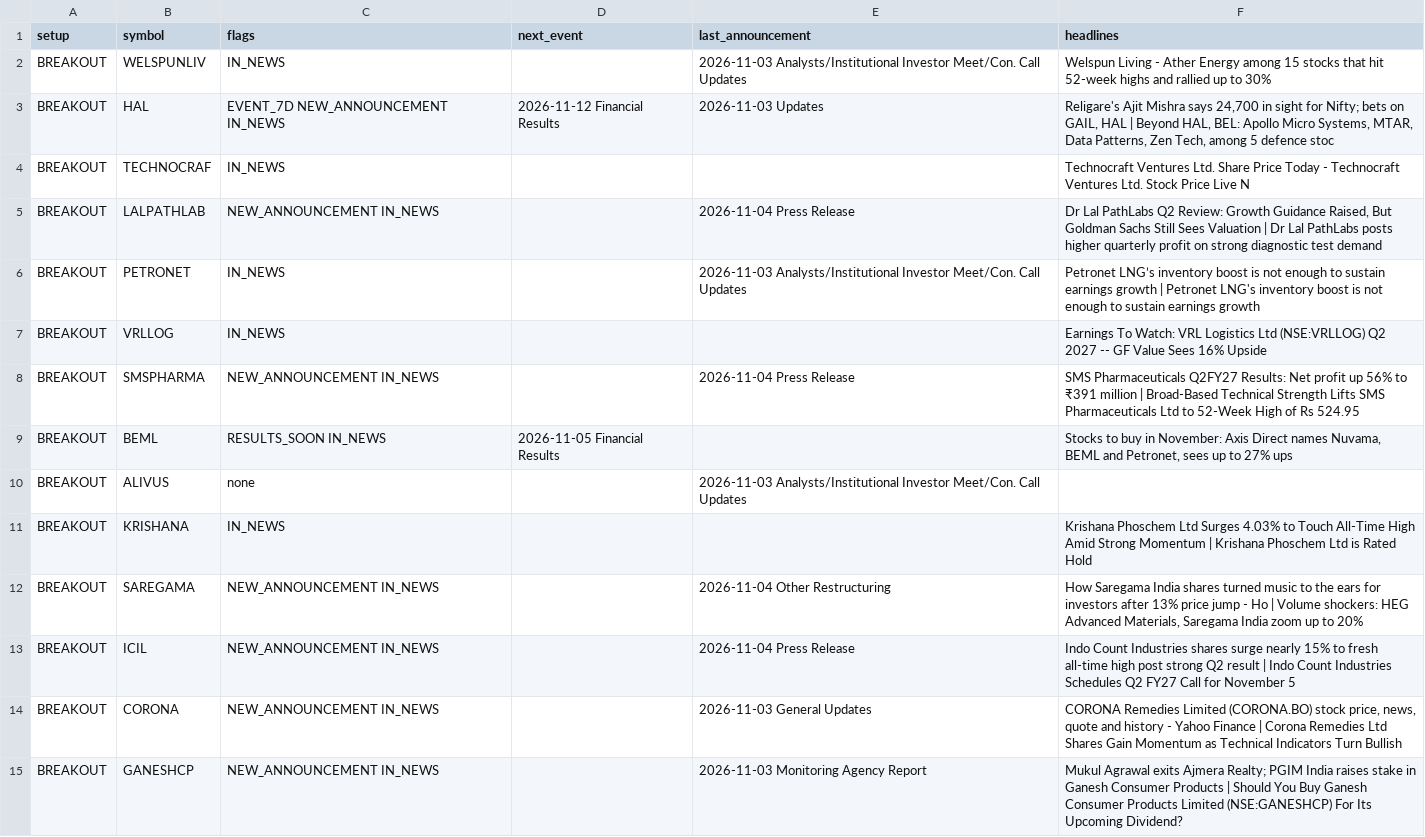
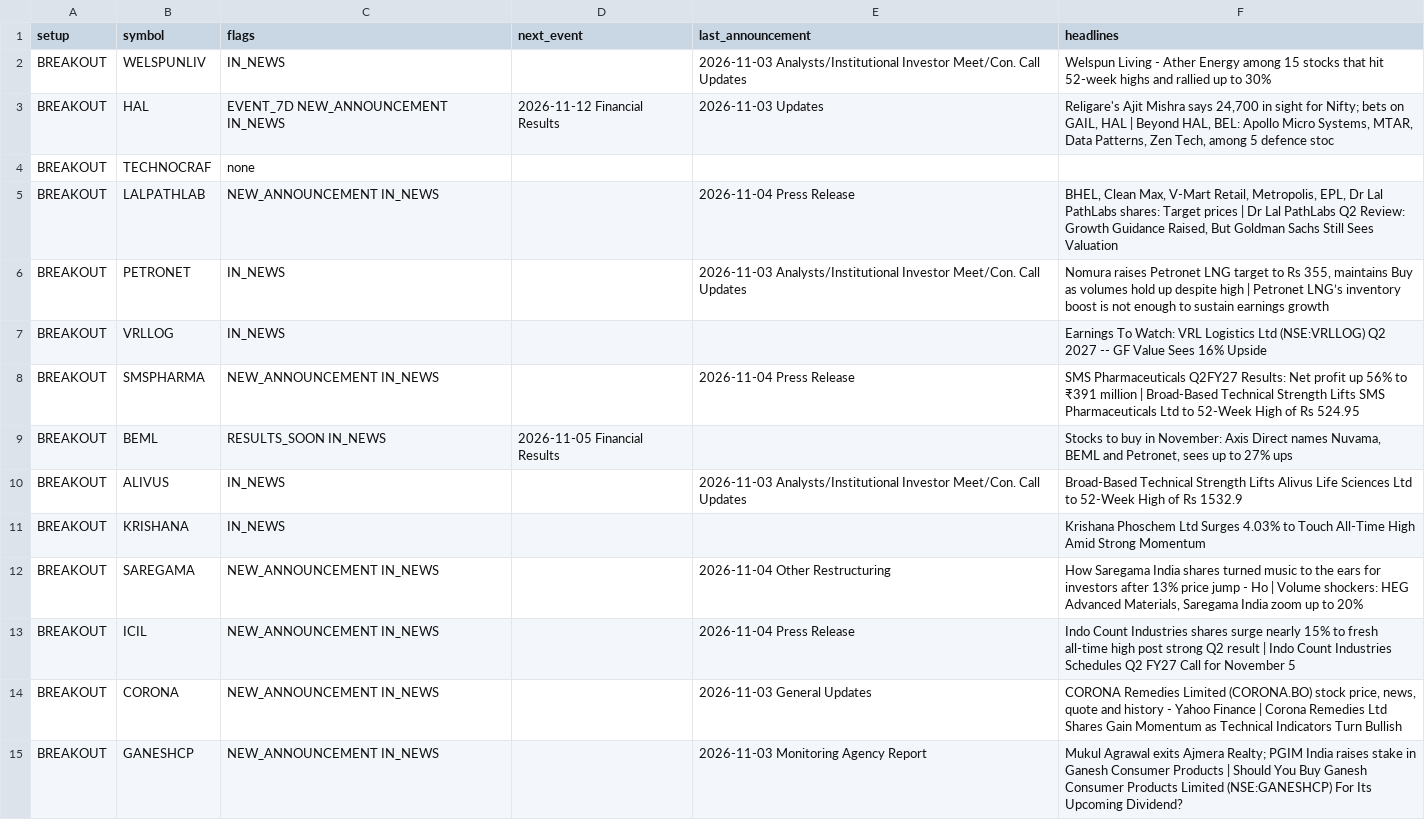
Before and after one commit to sufikipl-ops/swing-auto, a CSV file: docs/news_events.csv, drawn as a sheet; only a part is shown; the diff covers the shown part only.

```diff
--- a/docs/news_events.csv
+++ b/docs/news_events.csv
@@ -3,5 +3,5 @@ BREAKOUT,WELSPUNLIV,IN_NEWS,,2026-11-03 Analysts/Institutional Investor Meet/Con
 BREAKOUT,HAL,EVENT_7D NEW_ANNOUNCEMENT IN_NEWS,2026-11-12 Financial Results,2026-11-03 Updates,"Religare's Ajit Mishra says 24,700 in sight for Nifty; bets on GAIL, HAL | Beyond HAL, BEL: Apollo Micro Systems, MTAR, Data Patterns, Zen Tech, among 5 defence stoc"
-BREAKOUT,TECHNOCRAF,IN_NEWS,,,Technocraft Ventures Ltd. Share Price Today - Technocraft Ventures Ltd. Stock Price Live N
-BREAKOUT,LALPATHLAB,NEW_ANNOUNCEMENT IN_NEWS,,2026-11-04 Press Release,"Dr Lal PathLabs Q2 Review: Growth Guidance Raised, But Goldman Sachs Still Sees Valuation  | Dr Lal PathLabs posts higher quarterly profit on strong diagnostic test demand"
-BREAKOUT,PETRONET,IN_NEWS,,2026-11-03 Analysts/Institutional Investor Meet/Con. Call Updates,Petronet LNG’s inventory boost is not enough to sustain earnings growth | Petronet LNG's inventory boost is not enough to sustain earnings growth
+BREAKOUT,TECHNOCRAF,none,,,
+BREAKOUT,LALPATHLAB,NEW_ANNOUNCEMENT IN_NEWS,,2026-11-04 Press Release,"BHEL, Clean Max, V-Mart Retail, Metropolis, EPL, Dr Lal PathLabs shares: Target prices | Dr Lal PathLabs Q2 Review: Growth Guidance Raised, But Goldman Sachs Still Sees Valuation "
+BREAKOUT,PETRONET,IN_NEWS,,2026-11-03 Analysts/Institutional Investor Meet/Con. Call Updates,"Nomura raises Petronet LNG target to Rs 355, maintains Buy as volumes hold up despite high | Petronet LNG’s inventory boost is not enough to sustain earnings growth"
 BREAKOUT,VRLLOG,IN_NEWS,,,Earnings To Watch: VRL Logistics Ltd (NSE:VRLLOG) Q2 2027 -- GF Value Sees 16% Upside
@@ -9,4 +9,4 @@ BREAKOUT,SMSPHARMA,NEW_ANNOUNCEMENT IN_NEWS,,2026-11-04 Press Release,SMS Pharma
 BREAKOUT,BEML,RESULTS_SOON IN_NEWS,2026-11-05 Financial Results,,"Stocks to buy in November: Axis Direct names Nuvama, BEML and Petronet, sees up to 27% ups"
-BREAKOUT,ALIVUS,none,,2026-11-03 Analysts/Institutional Investor Meet/Con. Call Updates,
-BREAKOUT,KRISHANA,IN_NEWS,,,Krishana Phoschem Ltd Surges 4.03% to Touch All-Time High Amid Strong Momentum | Krishana Phoschem Ltd is Rated Hold
+BREAKOUT,ALIVUS,IN_NEWS,,2026-11-03 Analysts/Institutional Investor Meet/Con. Call Updates,Broad-Based Technical Strength Lifts Alivus Life Sciences Ltd to 52-Week High of Rs 1532.9
+BREAKOUT,KRISHANA,IN_NEWS,,,Krishana Phoschem Ltd Surges 4.03% to Touch All-Time High Amid Strong Momentum
 BREAKOUT,SAREGAMA,NEW_ANNOUNCEMENT IN_NEWS,,2026-11-04 Other Restructuring,"How Saregama India shares turned music to the ears for investors after 13% price jump - Ho | Volume shockers: HEG Advanced Materials, Saregama India zoom up to 20%"
```
Also changed, not shown: 16 edited cells elsewhere in this file, out/news_events.csv, 7 other files.
